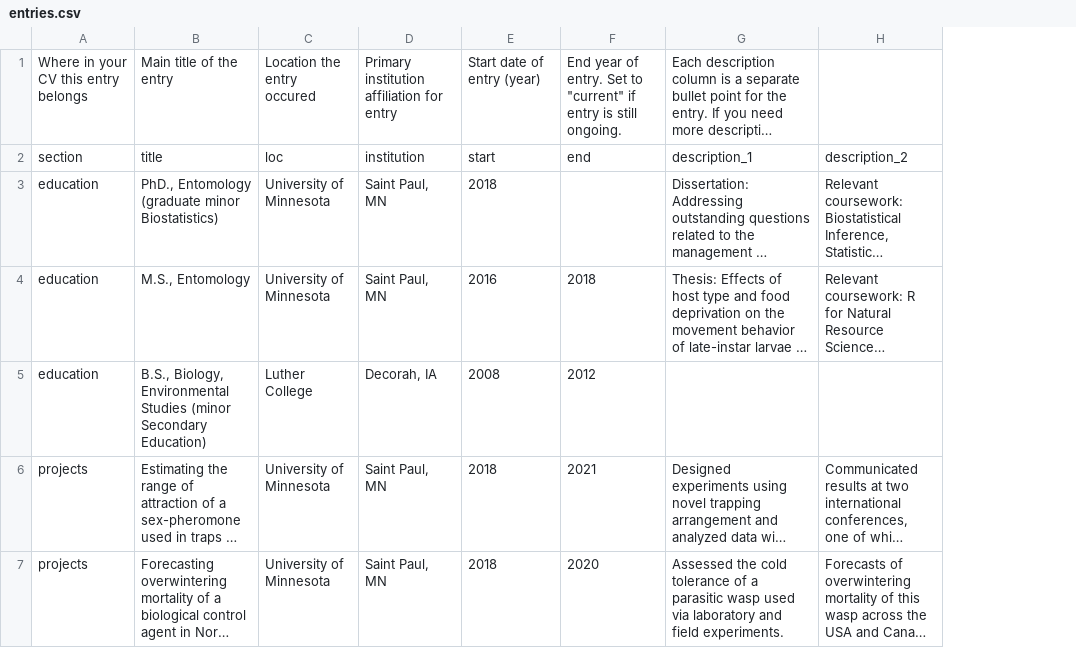
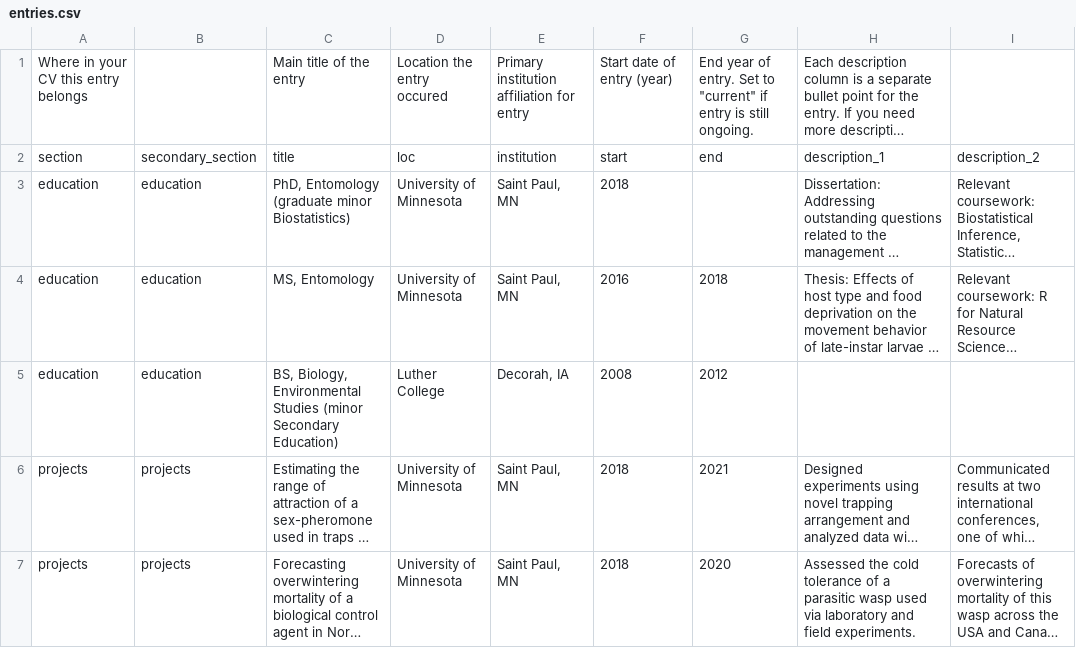
Before and after one commit to jake-wittman/cv2, a CSV file: data/entries.csv, drawn as a sheet; only a part is shown; long unchanged cells end in …; addresses are those after the commit; the diff covers the shown part only; the diff names each change by its address in the sheet, - before the commit and + after, or states it on an @@ line.

```diff
--- a/data/entries.csv
+++ b/data/entries.csv
+column B, rows 2-7: secondary_section | education | education | education | projects | projects
-C3: PhD., Entomology (graduate…
+C3: PhD, Entomology (graduate…
-C4: M.S., Entomology
+C4: MS, Entomology
-C5: B.S., Biology, Environmental…
+C5: BS, Biology, Environmental…
```
Also changed, not shown: 2 added rows and 11 edited cells elsewhere in this file, data/language_skills.csv, 9 other files.
